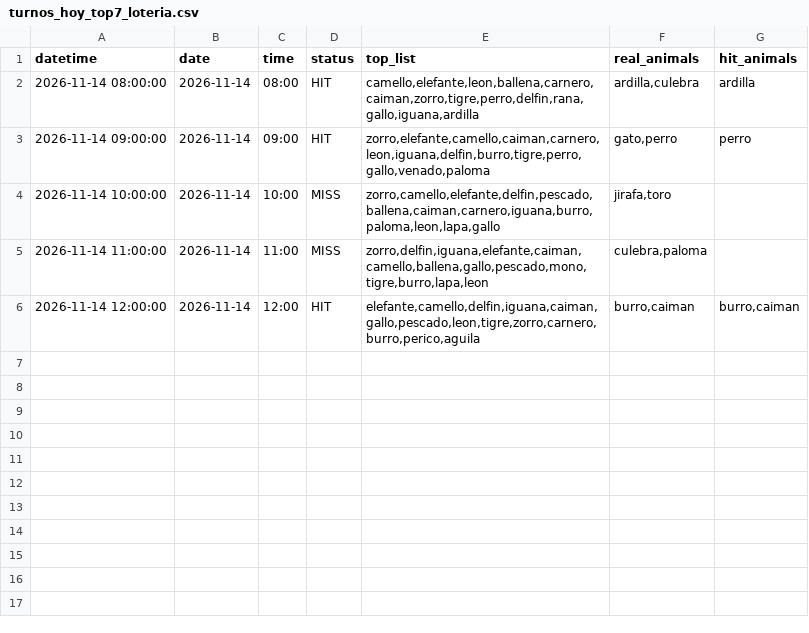
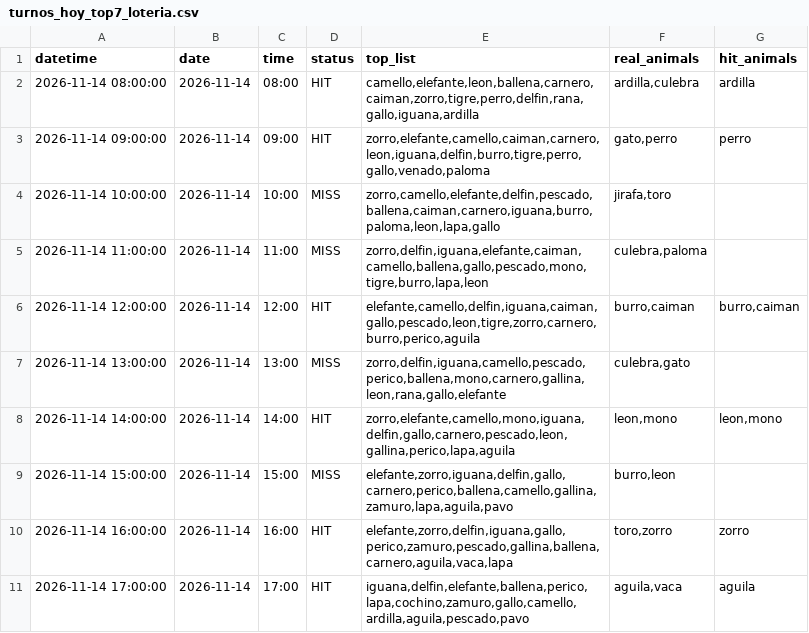
Before and after one commit to Juan571/testingprob, a CSV file: v7_output/turnos_hoy_top7_loteria.csv, drawn as a sheet.

```diff
--- a/v7_output/turnos_hoy_top7_loteria.csv
+++ b/v7_output/turnos_hoy_top7_loteria.csv
@@ -6 +6,6 @@
 2026-11-14 12:00:00,2026-11-14,12:00,HIT,"elefante,camello,delfin,iguana,caiman,gallo,pescado,leon,tigre,zorro,carnero,burro,perico,aguila","burro,caiman","burro,caiman"
+2026-11-14 13:00:00,2026-11-14,13:00,MISS,"zorro,delfin,iguana,camello,pescado,perico,ballena,mono,carnero,gallina,leon,rana,gallo,elefante","culebra,gato",
+2026-11-14 14:00:00,2026-11-14,14:00,HIT,"zorro,elefante,camello,mono,iguana,delfin,gallo,carnero,pescado,leon,gallina,perico,lapa,aguila","leon,mono","leon,mono"
+2026-11-14 15:00:00,2026-11-14,15:00,MISS,"elefante,zorro,iguana,delfin,gallo,carnero,perico,ballena,camello,gallina,zamuro,lapa,aguila,pavo","burro,leon",
+2026-11-14 16:00:00,2026-11-14,16:00,HIT,"elefante,zorro,delfin,iguana,gallo,perico,zamuro,pescado,gallina,ballena,carnero,aguila,vaca,lapa","toro,zorro",zorro
+2026-11-14 17:00:00,2026-11-14,17:00,HIT,"iguana,delfin,elefante,ballena,perico,lapa,cochino,zamuro,gallo,camello,ardilla,aguila,pescado,pavo","aguila,vaca",aguila
```
Also changed, not shown: v7_output/backtest.csv, v7_output/patrones.csv, 4 other files.
